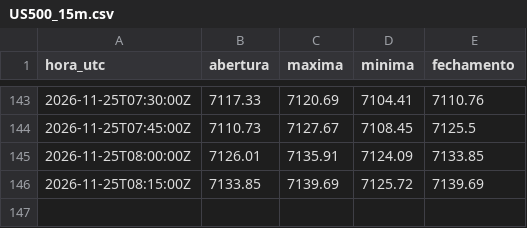
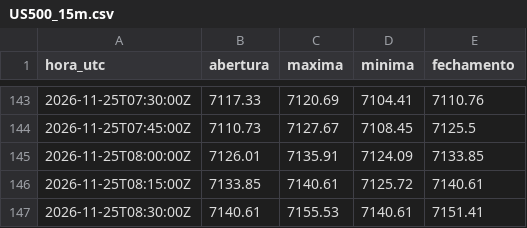
Before and after one commit to Rvichiato/Avalia-o-Trade, a CSV file: dados/tv/US500_15m.csv, drawn as a sheet; only a part is shown, gaps mark what is left out.

```diff
--- a/dados/tv/US500_15m.csv
+++ b/dados/tv/US500_15m.csv
@@ -145,2 +145,3 @@ hora_utc,abertura,maxima,minima,fechamento
 2026-11-25T08:00:00Z,7126.01,7135.91,7124.09,7133.85
-2026-11-25T08:15:00Z,7133.85,7139.69,7125.72,7139.69
+2026-11-25T08:15:00Z,7133.85,7140.61,7125.72,7140.61
+2026-11-25T08:30:00Z,7140.61,7155.53,7140.61,7151.41
```
Also changed, not shown: dados/tv/EURUSD_15m.csv, dados/tv/USDJPY_15m.csv, 2 other files.
